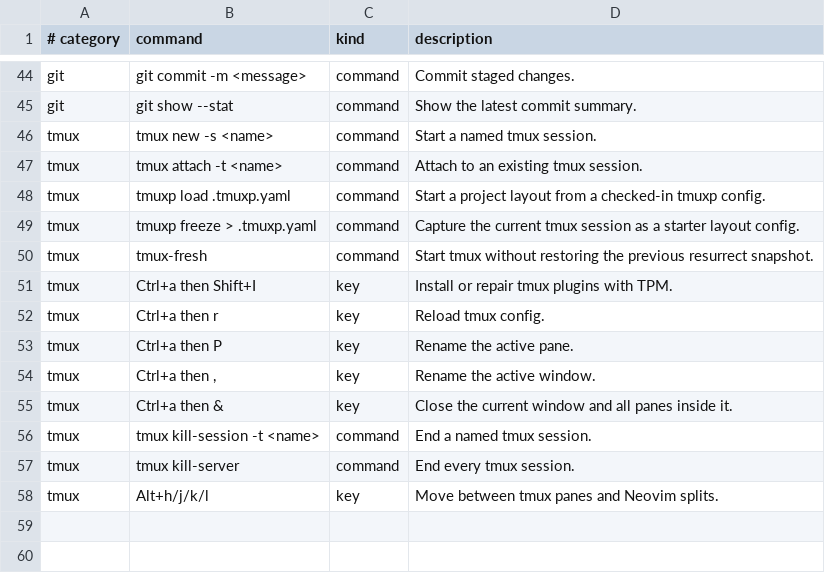
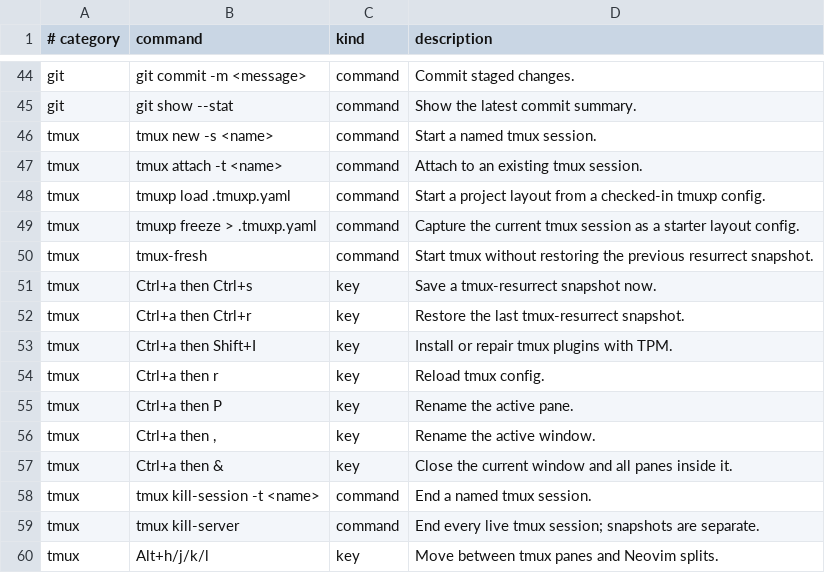
Before and after one commit to jasondockery/groundwork, a TSV file: home/dot_local/share/groundwork/commands.tsv, drawn as a sheet; only a part is shown, gaps mark what is left out.

Commit message:
docs: clarify tmux restore and container profiles

```diff
--- a/home/dot_local/share/groundwork/commands.tsv
+++ b/home/dot_local/share/groundwork/commands.tsv
@@ -50,2 +50,4 @@ tmux	tmuxp freeze > .tmuxp.yaml	command	Capture the current tmux session as a st
 tmux	tmux-fresh	command	Start tmux without restoring the previous resurrect snapshot.
+tmux	Ctrl+a then Ctrl+s	key	Save a tmux-resurrect snapshot now.
+tmux	Ctrl+a then Ctrl+r	key	Restore the last tmux-resurrect snapshot.
 tmux	Ctrl+a then Shift+I	key	Install or repair tmux plugins with TPM.
@@ -56,3 +58,3 @@ tmux	Ctrl+a then &	key	Close the current window and all panes inside it.
 tmux	tmux kill-session -t <name>	command	End a named tmux session.
-tmux	tmux kill-server	command	End every tmux session.
+tmux	tmux kill-server	command	End every live tmux session; snapshots are separate.
 tmux	Alt+h/j/k/l	key	Move between tmux panes and Neovim splits.
```
Also changed, not shown: 9 other files.
